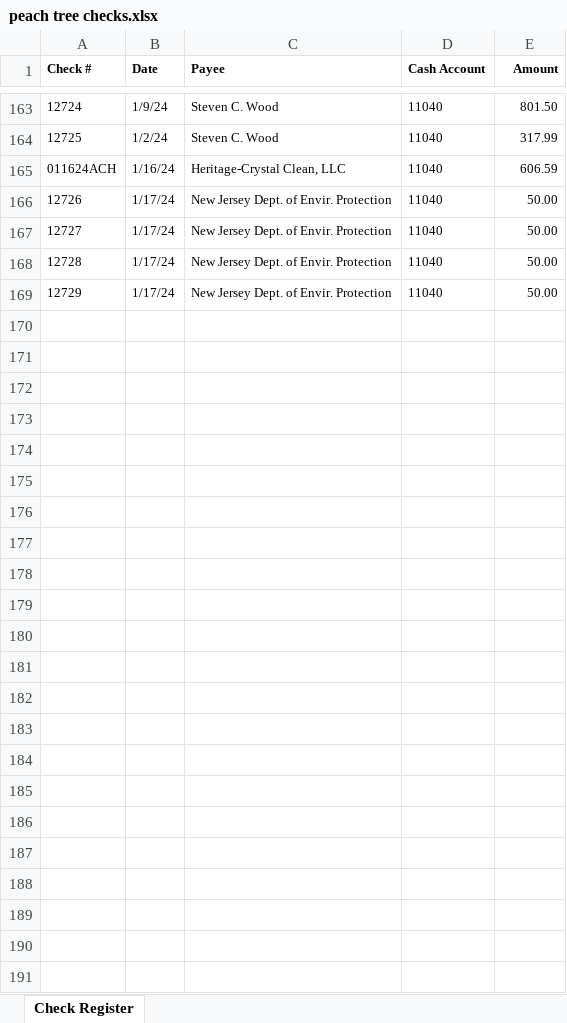
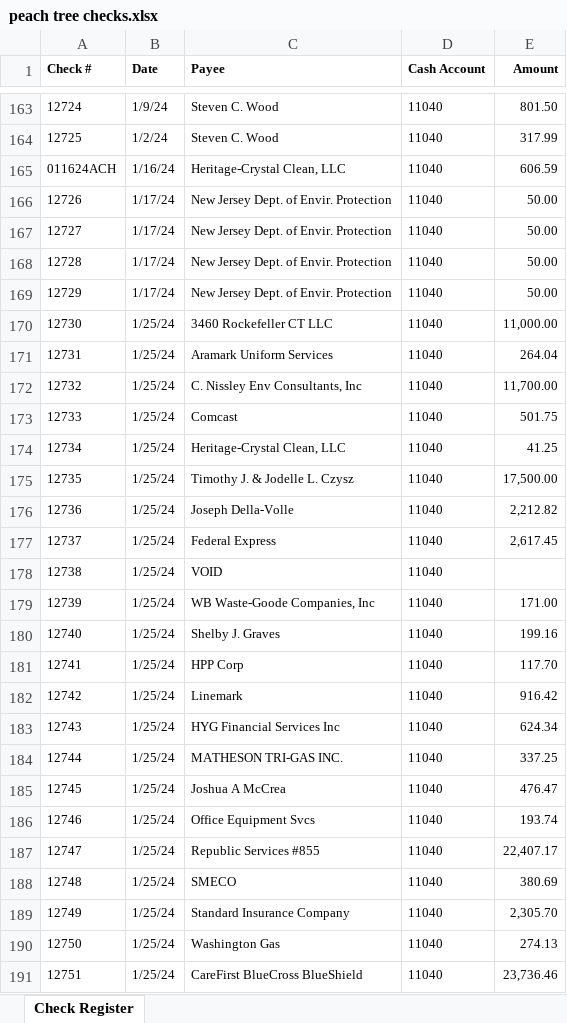
Before and after one commit to jeffwmonroe/Finance-Model, an Excel workbook: data/raw/checks/peach tree checks.xlsx, sheet Check Register, drawn as a sheet; only a part is shown, gaps mark what is left out; values as stored, in another font and other column widths than the file's, no borders; the diff names each change by its address in the sheet, - before the commit and + after, or states it on an @@ line.

```diff
--- a/data/raw/checks/peach tree checks.xlsx (sheet Check Register)
+++ b/data/raw/checks/peach tree checks.xlsx (sheet Check Register)
+row 170: 12730 | 1/25/24 | 3460 Rockefeller CT LLC | 11040 | 11,000.00
+row 171: 12731 | 1/25/24 | Aramark Uniform Services | 11040 | 264.04
+row 172: 12732 | 1/25/24 | C. Nissley Env Consultants, Inc | 11040 | 11,700.00
+row 173: 12733 | 1/25/24 | Comcast | 11040 | 501.75
+row 174: 12734 | 1/25/24 | Heritage-Crystal Clean, LLC | 11040 | 41.25
+row 175: 12735 | 1/25/24 | Timothy J. & Jodelle L. Czysz | 11040 | 17,500.00
+row 176: 12736 | 1/25/24 | Joseph Della-Volle | 11040 | 2,212.82
+row 177: 12737 | 1/25/24 | Federal Express | 11040 | 2,617.45
+row 178: 12738 | 1/25/24 | VOID | 11040
+row 179: 12739 | 1/25/24 | WB Waste-Goode Companies, Inc | 11040 | 171.00
+row 180: 12740 | 1/25/24 | Shelby J. Graves | 11040 | 199.16
+row 181: 12741 | 1/25/24 | HPP Corp | 11040 | 117.70
+row 182: 12742 | 1/25/24 | Linemark | 11040 | 916.42
+row 183: 12743 | 1/25/24 | HYG Financial Services Inc | 11040 | 624.34
+row 184: 12744 | 1/25/24 | MATHESON TRI-GAS INC. | 11040 | 337.25
+row 185: 12745 | 1/25/24 | Joshua A McCrea | 11040 | 476.47
+row 186: 12746 | 1/25/24 | Office Equipment Svcs | 11040 | 193.74
+row 187: 12747 | 1/25/24 | Republic Services #855 | 11040 | 22,407.17
+row 188: 12748 | 1/25/24 | SMECO | 11040 | 380.69
+row 189: 12749 | 1/25/24 | Standard Insurance Company | 11040 | 2,305.70
+row 190: 12750 | 1/25/24 | Washington Gas | 11040 | 274.13
+row 191: 12751 | 1/25/24 | CareFirst BlueCross BlueShield | 11040 | 23,736.46
```
Also changed, not shown: 2 other files.
